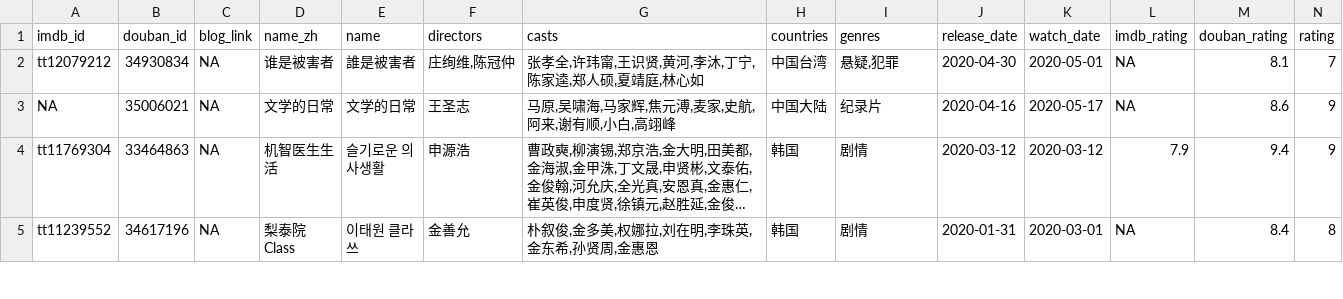
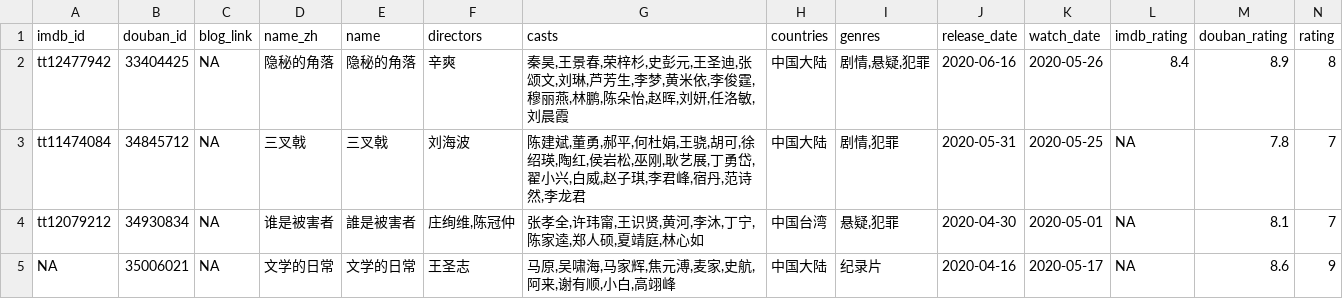
Before and after one commit to leovan/leovan.me, a TSV file: static/data/videos.tsv, drawn as a sheet; only a part is shown; the shorter side is filled out with more unchanged rows; long unchanged cells end in …; rows hold the shown columns only; the diff names each change by its address in the sheet, - before the commit and + after, or states it on an @@ line.

Commit message:
update books and videos

```diff
--- a/static/data/videos.tsv
+++ b/static/data/videos.tsv
+row 2: tt12477942 | 33404425 | NA | 隐秘的角落 | 隐秘的角落 | 辛爽 | 秦昊,王景春,荣梓杉,史彭元,王圣迪,张颂文,刘琳,芦芳生,李梦,黄米依,李俊霆,穆丽燕,林鹏,陈朵怡,赵晖,刘妍,任洛敏,刘晨霞 | 中国大陆 | 剧情,悬疑,犯罪 | 2020-06-16 | 2020-05-26 | 8.4 | 8.9 | 8
+row 3: tt11474084 | 34845712 | NA | 三叉戟 | 三叉戟 | 刘海波 | 陈建斌,董勇,郝平,何杜娟,王骁,胡可,徐绍瑛,陶红,侯岩松,巫刚,耿艺展,丁勇岱,翟小兴,白威,赵子琪,李君峰,宿丹,范诗然,李龙君 | 中国大陆 | 剧情,犯罪 | 2020-05-31 | 2020-05-25 | NA | 7.8 | 7
```
Also changed, not shown: static/data/books.tsv, 2 other files.
